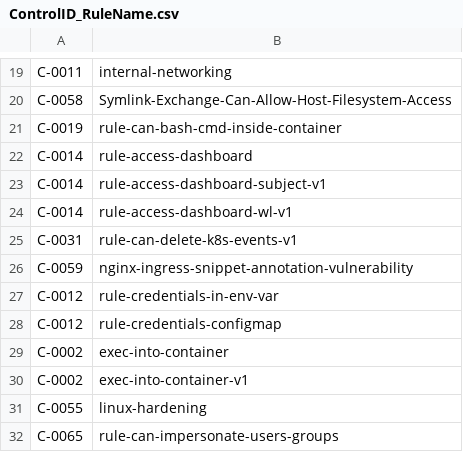
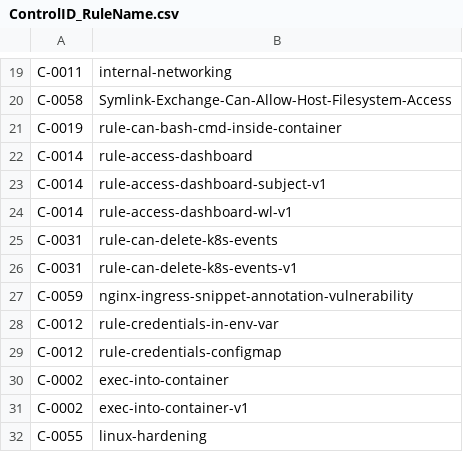
Before and after one commit to kubescape/regolibrary, a CSV file: ControlID_RuleName.csv, drawn as a sheet; only a part is shown, gaps mark what is left out; the shorter side is filled out with more unchanged rows.

```diff
--- a/ControlID_RuleName.csv
+++ b/ControlID_RuleName.csv
@@ -24,2 +24,3 @@ C-0014,rule-access-dashboard-subject-v1
 C-0014,rule-access-dashboard-wl-v1
+C-0031,rule-can-delete-k8s-events
 C-0031,rule-can-delete-k8s-events-v1
```
